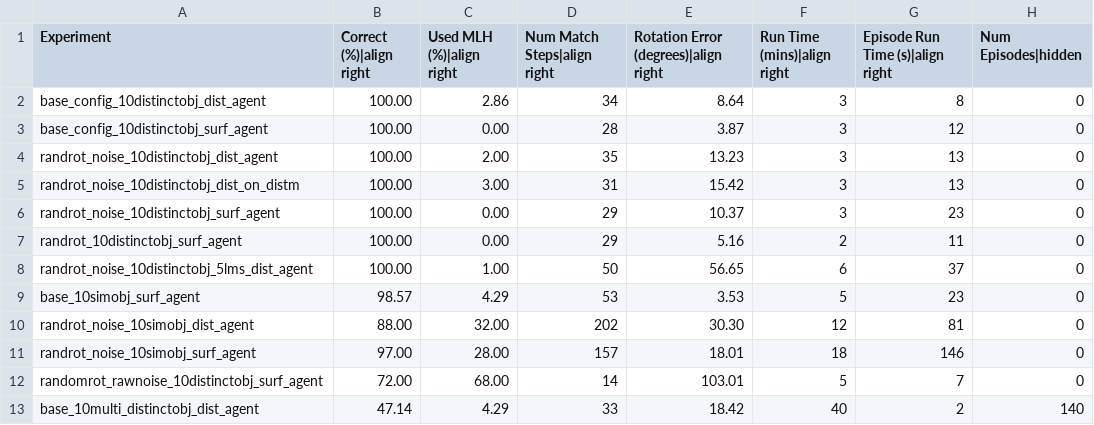
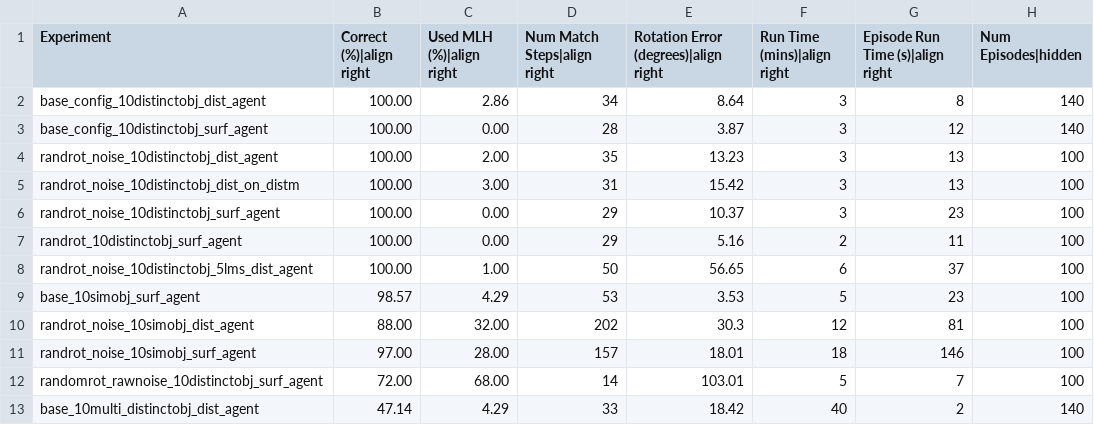
Before and after one commit to tristanls-tbp/tbp.monty, a CSV file: benchmarks/ycb_10objs.csv, drawn as a sheet.

Commit message:
chore: add num_episodes in benchmarks (#868)

```diff
--- a/benchmarks/ycb_10objs.csv
+++ b/benchmarks/ycb_10objs.csv
@@ -1,13 +1,13 @@
 Experiment,Correct (%)|align right,Used MLH (%)|align right,Num Match Steps|align right,Rotation Error (degrees)|align right,Run Time (mins)|align right,Episode Run Time (s)|align right,Num Episodes|hidden
-base_config_10distinctobj_dist_agent,100.00,2.86,34,8.64,3,8,0
-base_config_10distinctobj_surf_agent,100.00,0.00,28,3.87,3,12,0
-randrot_noise_10distinctobj_dist_agent,100.00,2.00,35,13.23,3,13,0
-randrot_noise_10distinctobj_dist_on_distm,100.00,3.00,31,15.42,3,13,0
-randrot_noise_10distinctobj_surf_agent,100.00,0.00,29,10.37,3,23,0
-randrot_10distinctobj_surf_agent,100.00,0.00,29,5.16,2,11,0
-randrot_noise_10distinctobj_5lms_dist_agent,100.00,1.00,50,56.65,6,37,0
-base_10simobj_surf_agent,98.57,4.29,53,3.53,5,23,0
-randrot_noise_10simobj_dist_agent,88.00,32.00,202,30.30,12,81,0
-randrot_noise_10simobj_surf_agent,97.00,28.00,157,18.01,18,146,0
-randomrot_rawnoise_10distinctobj_surf_agent,72.00,68.00,14,103.01,5,7,0
+base_config_10distinctobj_dist_agent,100.00,2.86,34,8.64,3,8,140
+base_config_10distinctobj_surf_agent,100.00,0.00,28,3.87,3,12,140
+randrot_noise_10distinctobj_dist_agent,100.00,2.00,35,13.23,3,13,100
+randrot_noise_10distinctobj_dist_on_distm,100.00,3.00,31,15.42,3,13,100
+randrot_noise_10distinctobj_surf_agent,100.00,0.00,29,10.37,3,23,100
+randrot_10distinctobj_surf_agent,100.00,0.00,29,5.16,2,11,100
+randrot_noise_10distinctobj_5lms_dist_agent,100.00,1.00,50,56.65,6,37,100
+base_10simobj_surf_agent,98.57,4.29,53,3.53,5,23,100
+randrot_noise_10simobj_dist_agent,88.00,32.00,202,30.3,12,81,100
+randrot_noise_10simobj_surf_agent,97.00,28.00,157,18.01,18,146,100
+randomrot_rawnoise_10distinctobj_surf_agent,72.00,68.00,14,103.01,5,7,100
 base_10multi_distinctobj_dist_agent,47.14,4.29,33,18.42,40,2,140
```
Also changed, not shown: benchmarks/logos_on_objects.csv, benchmarks/montymeetsworld.csv, 3 other files.
